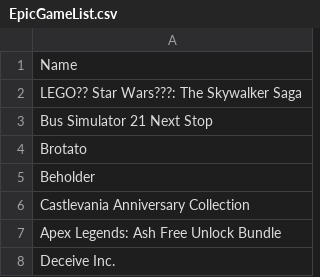
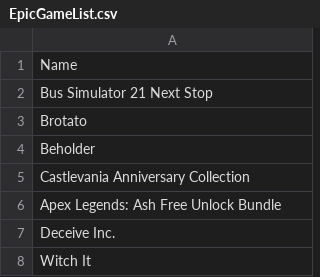
Before and after one commit to jullebarge/Playnite_EgsFreeGamesChecker, a CSV file: csv/EpicGameList.csv, drawn as a sheet; only a part is shown; the shorter side is filled out with more unchanged rows; the diff names each change by its address in the sheet, - before the commit and + after, or states it on an @@ line.

Commit message:
Update EpicGameList.csv

```diff
--- a/csv/EpicGameList.csv
+++ b/csv/EpicGameList.csv
-row 2: LEGO?? Star Wars???: The Skywalker Saga
```
